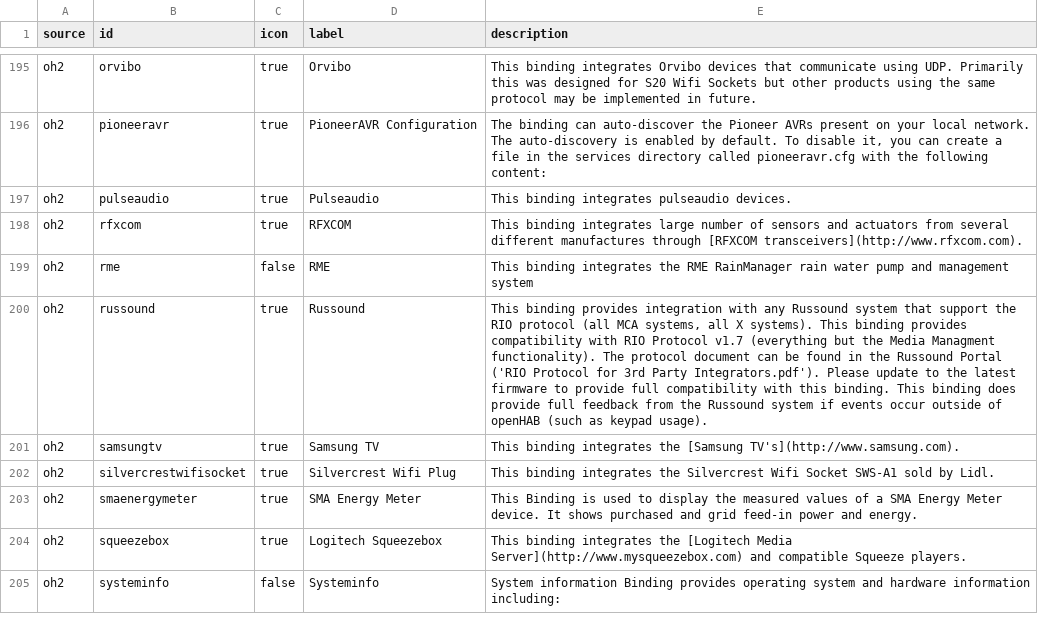
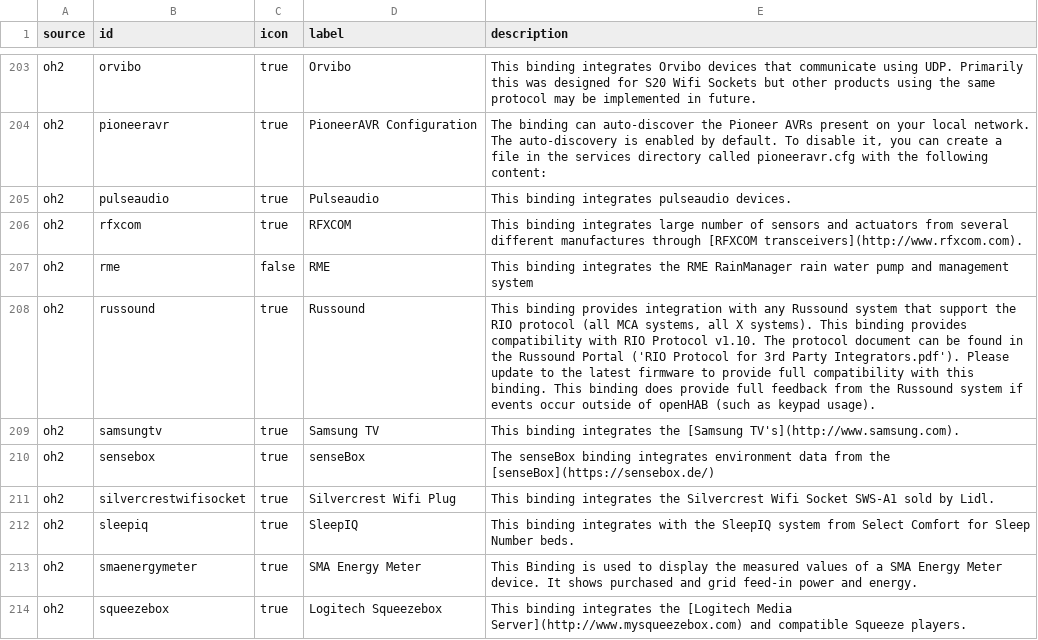
Before and after one commit to openhab/openhab.github.io, a CSV file: _data/bindings.csv, drawn as a sheet; only a part is shown, gaps mark what is left out; the shorter side is filled out with more unchanged rows; the diff covers the shown part only.

```diff
--- a/_data/bindings.csv
+++ b/_data/bindings.csv
@@ -199,5 +207,7 @@ oh2,rfxcom,true,RFXCOM,"This binding integrates large number of sensors and actu
 oh2,rme,false,RME,"This binding integrates the RME RainManager rain water pump and management system"
-oh2,russound,true,Russound,"This binding provides integration with any Russound system that support the RIO protocol (all MCA systems, all X systems).  This binding provides  compatibility with RIO Protocol v1.7 (everything but the Media Managment functionality).  The protocol document can be found in the Russound Portal ('RIO Protocol for 3rd Party Integrators.pdf').  Please update to the latest firmware to provide full compatibility with this binding.  This binding does provide full feedback from the Russound system if events occur outside of openHAB (such as keypad usage)."
+oh2,russound,true,Russound,"This binding provides integration with any Russound system that support the RIO protocol (all MCA systems, all X systems).  This binding provides  compatibility with RIO Protocol v1.10.  The protocol document can be found in the Russound Portal ('RIO Protocol for 3rd Party Integrators.pdf').  Please update to the latest firmware to provide full compatibility with this binding.  This binding does provide full feedback from the Russound system if events occur outside of openHAB (such as keypad usage)."
 oh2,samsungtv,true,Samsung TV,"This binding integrates the [Samsung TV's](http://www.samsung.com)."
+oh2,sensebox,true,senseBox,"The senseBox binding integrates environment data from the [senseBox](https://sensebox.de/)"
 oh2,silvercrestwifisocket,true,Silvercrest Wifi Plug,"This binding integrates the Silvercrest Wifi Socket SWS-A1 sold by Lidl."
+oh2,sleepiq,true,SleepIQ,"This binding integrates with the SleepIQ system from Select Comfort for Sleep Number beds."
 oh2,smaenergymeter,true,SMA Energy Meter,"This Binding is used to display the measured values of a SMA Energy Meter device. It shows purchased and grid feed-in power and energy."
```
Also changed, not shown: 12 added rows, 1 moved row and 15 edited cells elsewhere in this file, _data/tech.csv.
